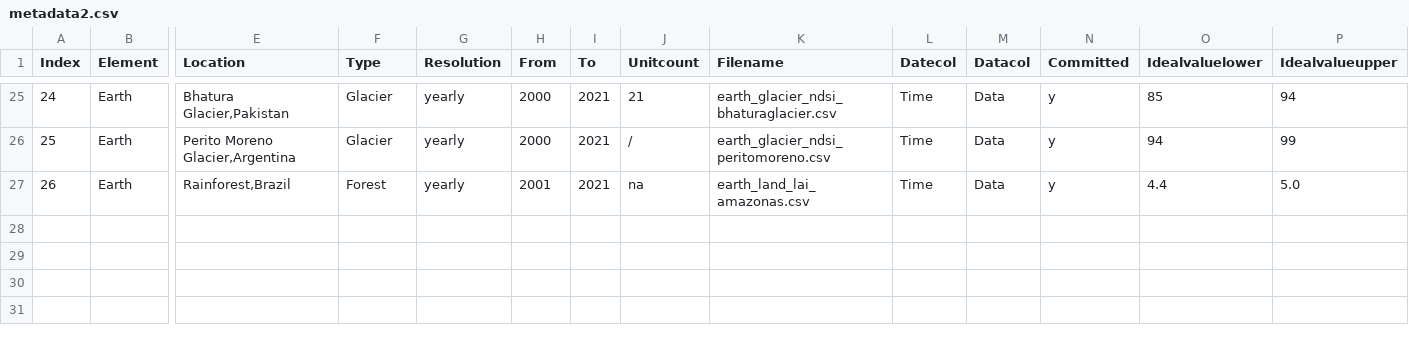
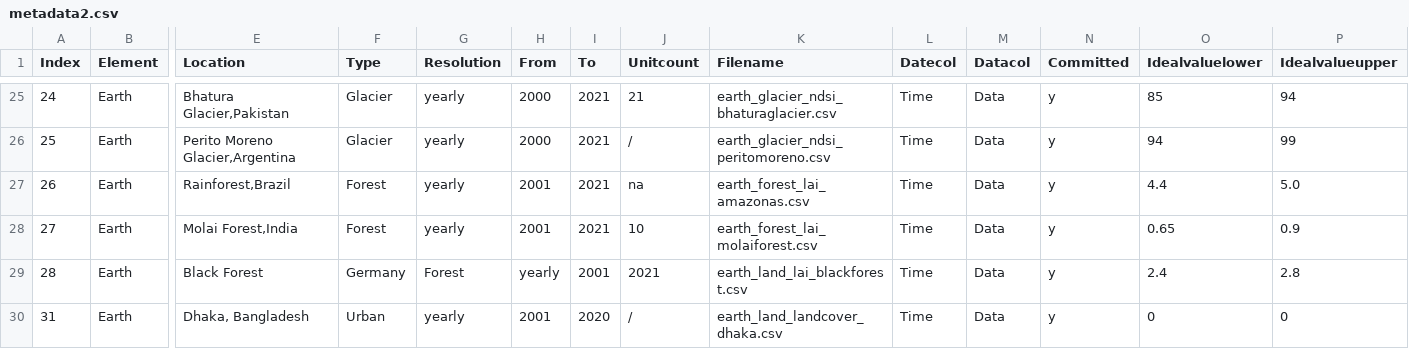
Before and after one commit to merlin-lacuna/stories-from-home-v1, a CSV file: data/metadata2.csv, drawn as a sheet; only a part is shown, gaps mark what is left out; rows hold the shown columns only; the diff names each change by its address in the sheet, - before the commit and + after, or states it on an @@ line.

Commit message:
Update metadata2.csv

```diff
--- a/data/metadata2.csv
+++ b/data/metadata2.csv
-K27 (Filename): earth_land_lai_amazonas.csv
+K27 (Filename): earth_forest_lai_amazonas.csv
+row 28: 27 | Earth | Molai Forest,India | Forest | yearly | 2001 | 2021 | 10 | earth_forest_lai_molaiforest.csv | Time | Data | y | 0.65 | 0.9
+row 29: 28 | Earth | Black Forest | Germany | Forest | yearly | 2001 | 2021 | earth_land_lai_blackforest.csv | Time | Data | y | 2.4 | 2.8
+row 30: 31 | Earth | Dhaka, Bangladesh | Urban | yearly | 2001 | 2020 | / | earth_land_landcover_dhaka.csv | Time | Data | y | 0 | 0
```
